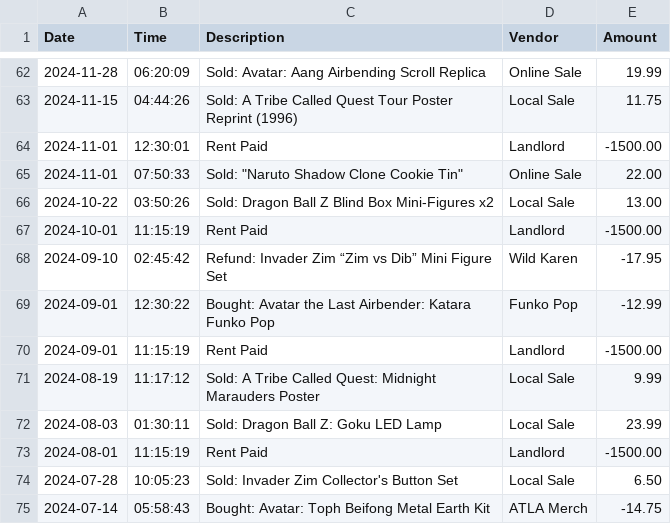
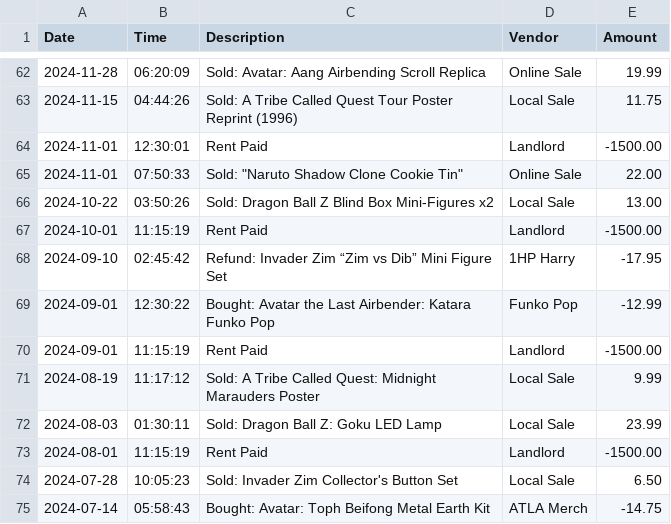
Before and after one commit to MarqCheddaBeans/AccountLedger, a CSV file: transactions.csv, drawn as a sheet; only a part is shown, gaps mark what is left out.

Commit message:
Done fr updated menu and transactions.csv

```diff
--- a/transactions.csv
+++ b/transactions.csv
@@ -67,3 +67,3 @@ Date		| Time		 | Description												   | Vendor				   |   Amount
 2024-10-01  | 11:15:19   | Rent Paid                                                   | Landlord              |  -1500.00
-2024-09-10  | 02:45:42   | Refund: Invader Zim “Zim vs Dib” Mini Figure Set            | Wild Karen            |    -17.95
+2024-09-10  | 02:45:42   | Refund: Invader Zim “Zim vs Dib” Mini Figure Set            | 1HP Harry             |    -17.95
 2024-09-01  | 12:30:22   | Bought: Avatar the Last Airbender: Katara Funko Pop         | Funko Pop             |    -12.99
```
Also changed, not shown: 4 other files.
